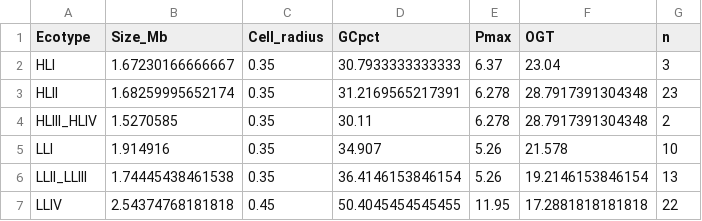
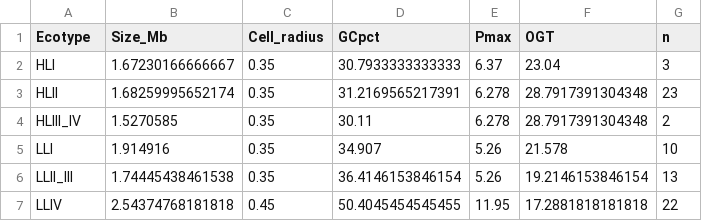
Before and after one commit to tanio003/mse, a CSV file: data/db/ecotypeDatabase.csv, drawn as a sheet.

```diff
--- a/data/db/ecotypeDatabase.csv
+++ b/data/db/ecotypeDatabase.csv
@@ -3,5 +3,5 @@ HLI,1.67230166666667,0.35,30.7933333333333,6.37,23.04,3
 HLII,1.68259995652174,0.35,31.2169565217391,6.278,28.7917391304348,23
-HLIII_HLIV,1.5270585,0.35,30.11,6.278,28.7917391304348,2
+HLIII_IV,1.5270585,0.35,30.11,6.278,28.7917391304348,2
 LLI,1.914916,0.35,34.907,5.26,21.578,10
-LLII_LLIII,1.74445438461538,0.35,36.4146153846154,5.26,19.2146153846154,13
+LLII_III,1.74445438461538,0.35,36.4146153846154,5.26,19.2146153846154,13
 LLIV,2.54374768181818,0.45,50.4045454545455,11.95,17.2881818181818,22
```
Also changed, not shown: 4 other files.
